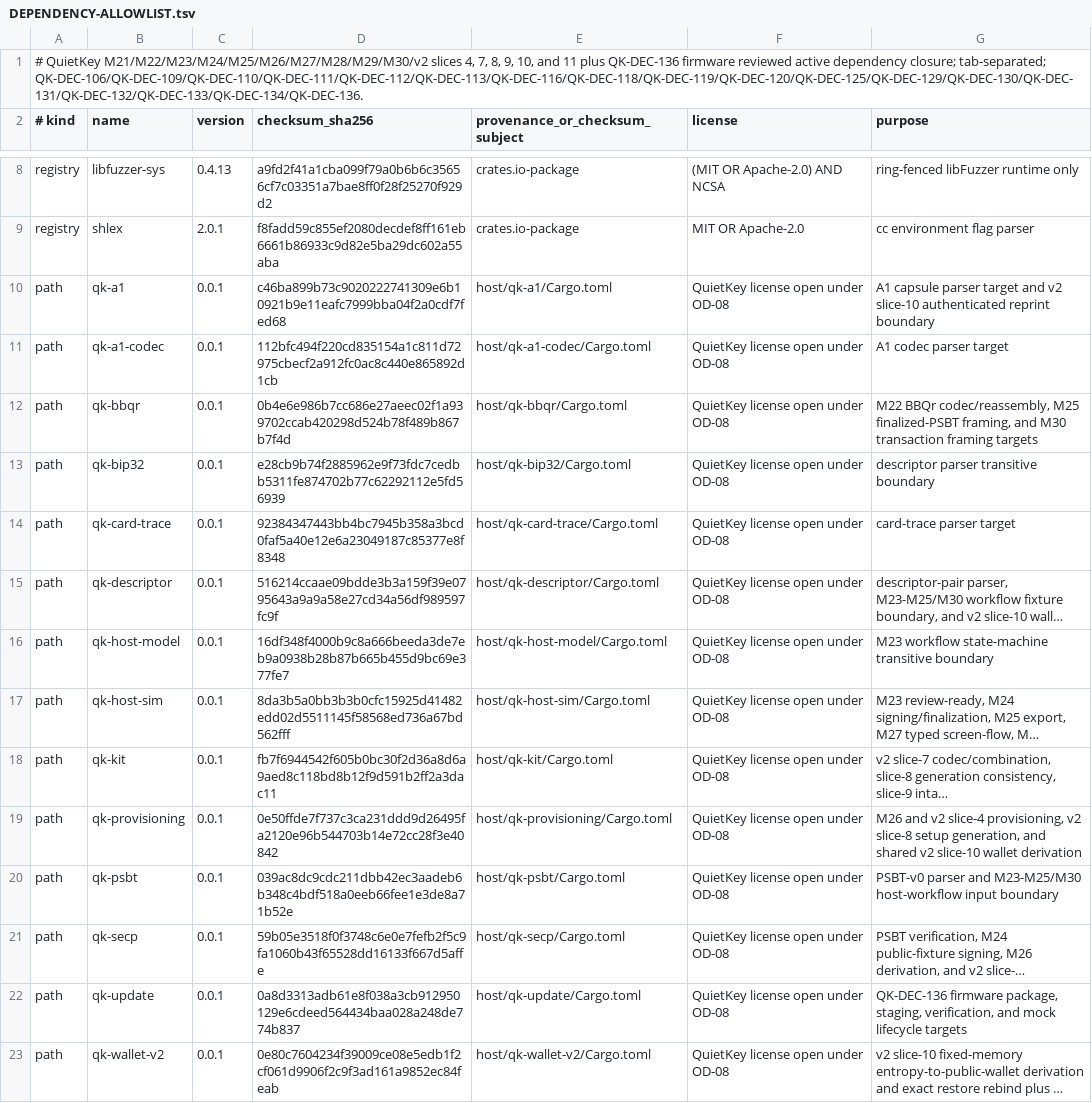
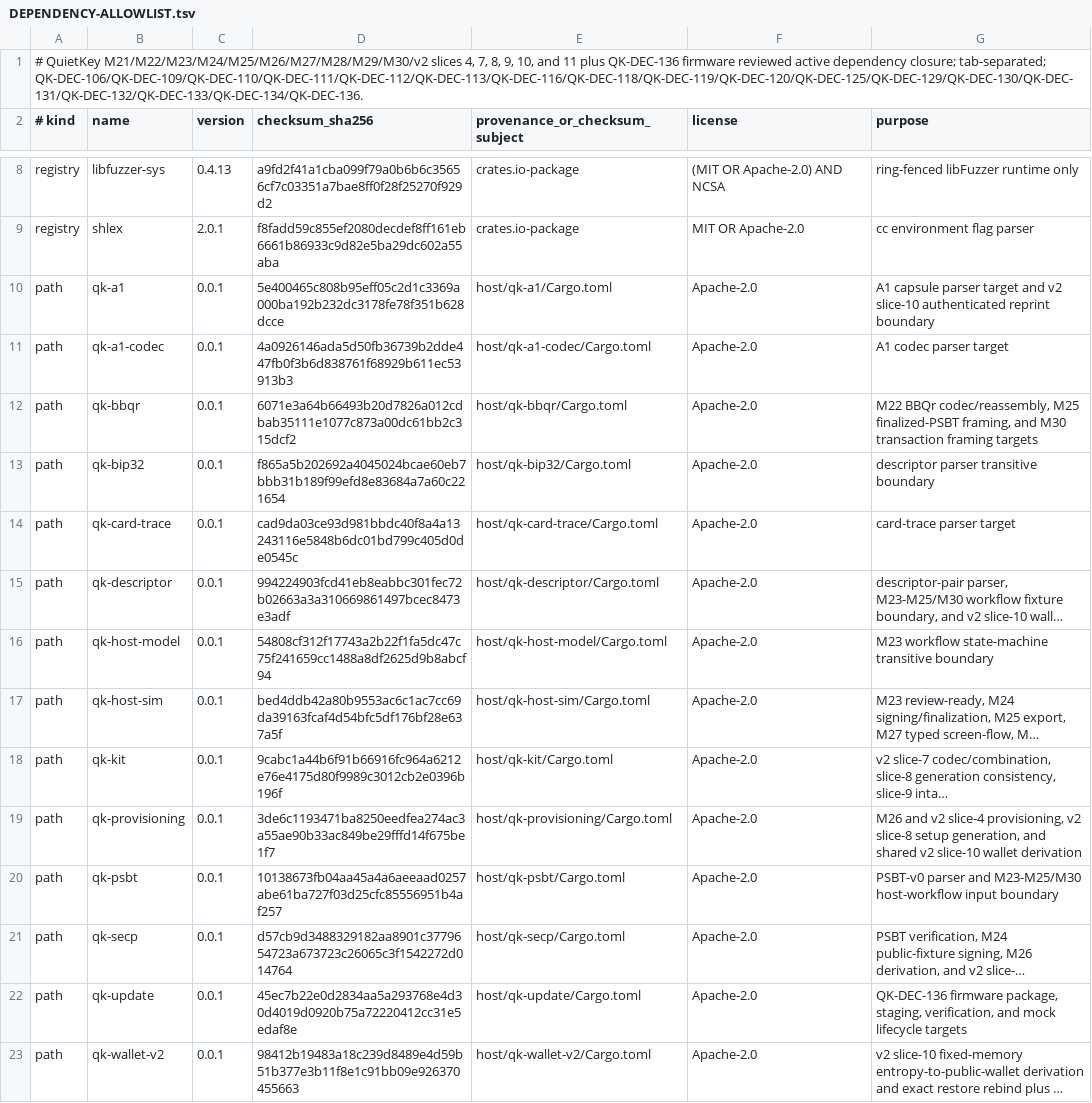
Before and after one commit to jeroenvandevoorde-cmd/QuietKey, a TSV file: fuzz/DEPENDENCY-ALLOWLIST.tsv, drawn as a sheet; only a part is shown, gaps mark what is left out; long unchanged cells end in …; the diff names each change by its address in the sheet, - before the commit and + after, or states it on an @@ line.

Commit message:
chore(license): apply Apache-2.0 metadata

```diff
--- a/fuzz/DEPENDENCY-ALLOWLIST.tsv
+++ b/fuzz/DEPENDENCY-ALLOWLIST.tsv
-D10 (checksum_sha256): c46ba899b73c9020222741309e6b10921b9e11eafc7999bba04f2a0cdf7fed68
+D10 (checksum_sha256): 5e400465c808b95eff05c2d1c3369a000ba192b232dc3178fe78f351b628dcce
-F10:F23 (license): QuietKey license open under OD-08
+F10:F23 (license): Apache-2.0
-D11 (checksum_sha256): 112bfc494f220cd835154a1c811d72975cbecf2a912fc0ac8c440e865892d1cb
+D11 (checksum_sha256): 4a0926146ada5d50fb36739b2dde447fb0f3b6d838761f68929b611ec53913b3
-D12 (checksum_sha256): 0b4e6e986b7cc686e27aeec02f1a939702ccab420298d524b78f489b867b7f4d
+D12 (checksum_sha256): 6071e3a64b66493b20d7826a012cdbab35111e1077c873a00dc61bb2c315dcf2
-D13 (checksum_sha256): e28cb9b74f2885962e9f73fdc7cedbb5311fe874702b77c62292112e5fd56939
+D13 (checksum_sha256): f865a5b202692a4045024bcae60eb7bbb31b189f99efd8e83684a7a60c221654
-D14 (checksum_sha256): 92384347443bb4bc7945b358a3bcd0faf5a40e12e6a23049187c85377e8f8348
+D14 (checksum_sha256): cad9da03ce93d981bbdc40f8a4a13243116e5848b6dc01bd799c405d0de0545c
-D15 (checksum_sha256): 516214ccaae09bdde3b3a159f39e0795643a9a9a58e27cd34a56df989597fc9f
+D15 (checksum_sha256): 994224903fcd41eb8eabbc301fec72b02663a3a310669861497bcec8473e3adf
-D16 (checksum_sha256): 16df348f4000b9c8a666beeda3de7eb9a0938b28b87b665b455d9bc69e377fe7
+D16 (checksum_sha256): 54808cf312f17743a2b22f1fa5dc47c75f241659cc1488a8df2625d9b8abcf94
-D17 (checksum_sha256): 8da3b5a0bb3b3b0cfc15925d41482edd02d5511145f58568ed736a67bd562fff
+D17 (checksum_sha256): bed4ddb42a80b9553ac6c1ac7cc69da39163fcaf4d54bfc5df176bf28e637a5f
-D18 (checksum_sha256): fb7f6944542f605b0bc30f2d36a8d6a9aed8c118bd8b12f9d591b2ff2a3dac11
+D18 (checksum_sha256): 9cabc1a44b6f91b66916fc964a6212e76e4175d80f9989c3012cb2e0396b196f
-D19 (checksum_sha256): 0e50ffde7f737c3ca231ddd9d26495fa2120e96b544703b14e72cc28f3e40842
+D19 (checksum_sha256): 3de6c1193471ba8250eedfea274ac3a55ae90b33ac849be29fffd14f675be1f7
-D20 (checksum_sha256): 039ac8dc9cdc211dbb42ec3aadeb6b348c4bdf518a0eeb66fee1e3de8a71b52e
+D20 (checksum_sha256): 10138673fb04aa45a4a6aeeaad0257abe61ba727f03d25cfc85556951b4af257
-D21 (checksum_sha256): 59b05e3518f0f3748c6e0e7fefb2f5c9fa1060b43f65528dd16133f667d5affe
+D21 (checksum_sha256): d57cb9d3488329182aa8901c3779654723a673723c26065c3f1542272d014764
-D22 (checksum_sha256): 0a8d3313adb61e8f038a3cb912950129e6cdeed564434baa028a248de774b837
+D22 (checksum_sha256): 45ec7b22e0d2834aa5a293768e4d30d4019d0920b75a72220412cc31e5edaf8e
-D23 (checksum_sha256): 0e80c7604234f39009ce08e5edb1f2cf061d9906f2c9f3ad161a9852ec84feab
+D23 (checksum_sha256): 98412b19483a18c239d8489e4d59b51b377e3b11f8e1c91bb09e926370455663
```
Also changed, not shown: 16 other files.
